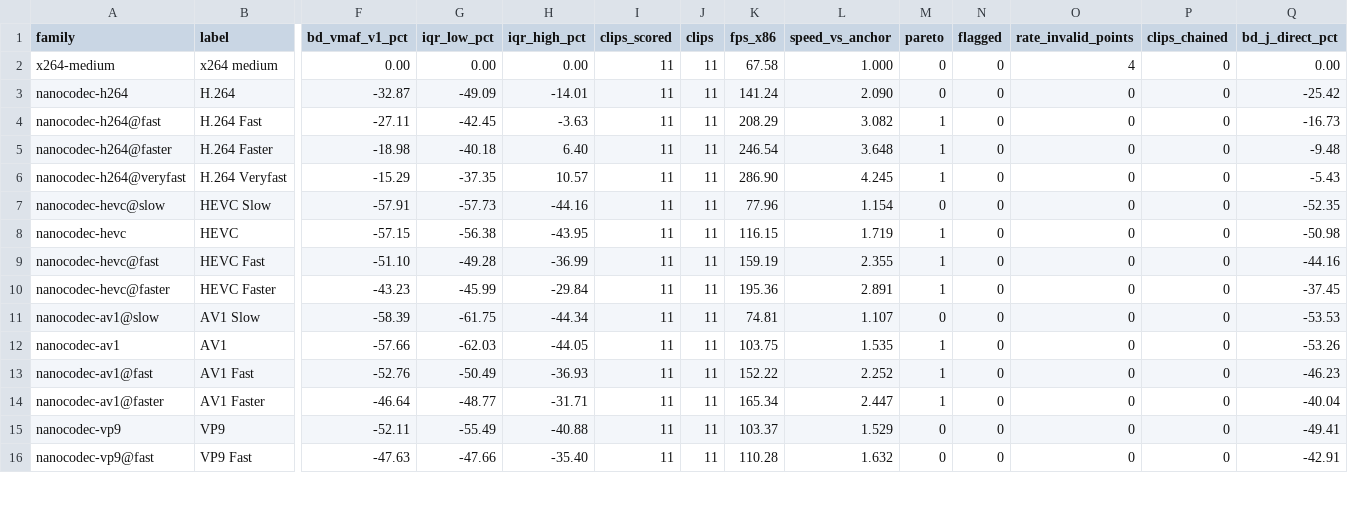
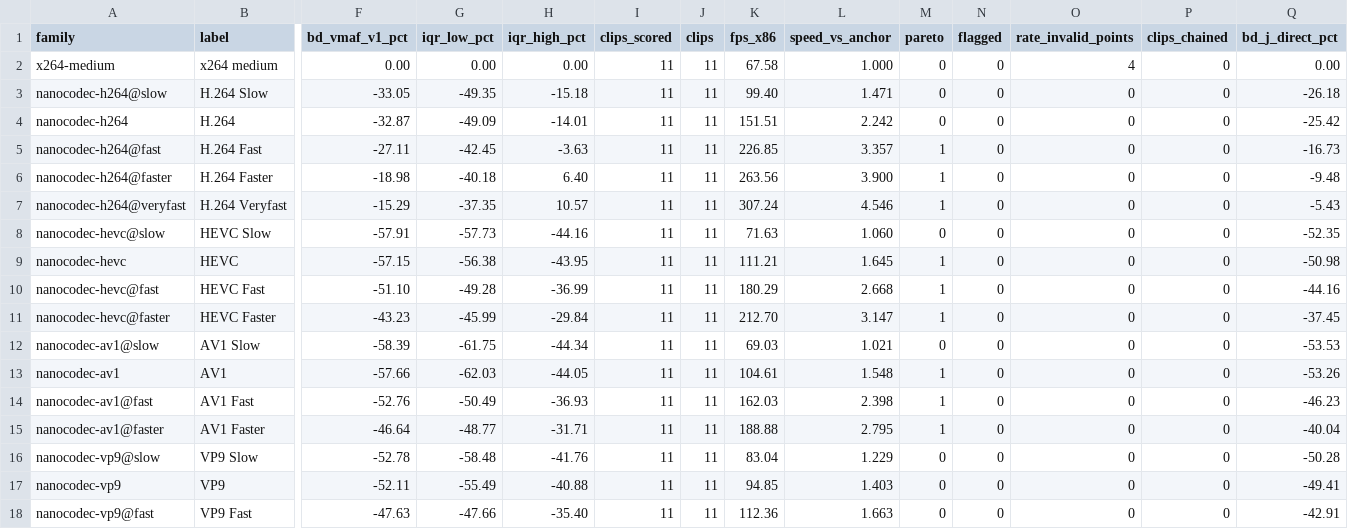
Before and after one commit to cribbinsb/nanocodec, a CSV file: docs/results/bd-vs-speed-x86.csv, drawn as a sheet; only a part is shown, gaps mark what is left out; addresses are those after the commit; rows hold the shown columns only; the diff covers the shown part only; the diff names each change by its address in the sheet, - before the commit and + after, or states it on an @@ line.

```diff
--- a/docs/results/bd-vs-speed-x86.csv
+++ b/docs/results/bd-vs-speed-x86.csv
+row 3: nanocodec-h264@slow | H.264 Slow | -33.05 | -49.35 | -15.18 | 11 | 11 | 99.40 | 1.471 | 0 | 0 | 0 | 0 | -26.18
-K4 (fps_x86): 141.24
+K4 (fps_x86): 151.51
-L4 (speed_vs_anchor): 2.090
+L4 (speed_vs_anchor): 2.242
-K5 (fps_x86): 208.29
+K5 (fps_x86): 226.85
-L5 (speed_vs_anchor): 3.082
+L5 (speed_vs_anchor): 3.357
-K6 (fps_x86): 246.54
+K6 (fps_x86): 263.56
-L6 (speed_vs_anchor): 3.648
+L6 (speed_vs_anchor): 3.900
-K7 (fps_x86): 286.90
+K7 (fps_x86): 307.24
-L7 (speed_vs_anchor): 4.245
+L7 (speed_vs_anchor): 4.546
-K8 (fps_x86): 77.96
+K8 (fps_x86): 71.63
-L8 (speed_vs_anchor): 1.154
+L8 (speed_vs_anchor): 1.060
-K9 (fps_x86): 116.15
+K9 (fps_x86): 111.21
-L9 (speed_vs_anchor): 1.719
+L9 (speed_vs_anchor): 1.645
-K10 (fps_x86): 159.19
+K10 (fps_x86): 180.29
-L10 (speed_vs_anchor): 2.355
+L10 (speed_vs_anchor): 2.668
-K11 (fps_x86): 195.36
+K11 (fps_x86): 212.70
-L11 (speed_vs_anchor): 2.891
+L11 (speed_vs_anchor): 3.147
-K12 (fps_x86): 74.81
+K12 (fps_x86): 69.03
-L12 (speed_vs_anchor): 1.107
+L12 (speed_vs_anchor): 1.021
-K13 (fps_x86): 103.75
+K13 (fps_x86): 104.61
-L13 (speed_vs_anchor): 1.535
+L13 (speed_vs_anchor): 1.548
-K14 (fps_x86): 152.22
+K14 (fps_x86): 162.03
-L14 (speed_vs_anchor): 2.252
+L14 (speed_vs_anchor): 2.398
-K15 (fps_x86): 165.34
+K15 (fps_x86): 188.88
-L15 (speed_vs_anchor): 2.447
+L15 (speed_vs_anchor): 2.795
+row 16: nanocodec-vp9@slow | VP9 Slow | -52.78 | -58.48 | -41.76 | 11 | 11 | 83.04 | 1.229 | 0 | 0 | 0 | 0 | -50.28
-K17 (fps_x86): 103.37
+K17 (fps_x86): 94.85
-L17 (speed_vs_anchor): 1.529
+L17 (speed_vs_anchor): 1.403
-K18 (fps_x86): 110.28
+K18 (fps_x86): 112.36
-L18 (speed_vs_anchor): 1.632
+L18 (speed_vs_anchor): 1.663
```
Also changed, not shown: 1 added row and 16 edited cells elsewhere in this file, docs/results/bd-vs-speed-vs-x264-medium-psnr-x86.csv, docs/results/bd-vs-speed-vs-x264-medium-psnr.csv, 12 other files.
